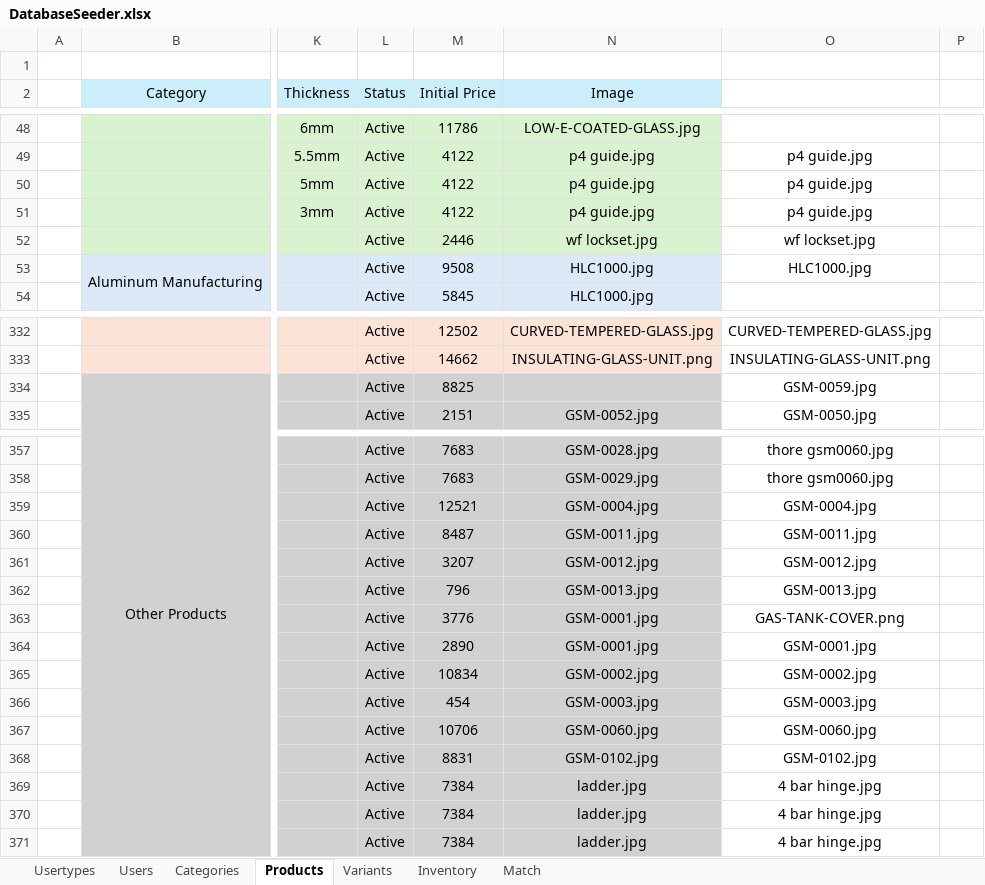
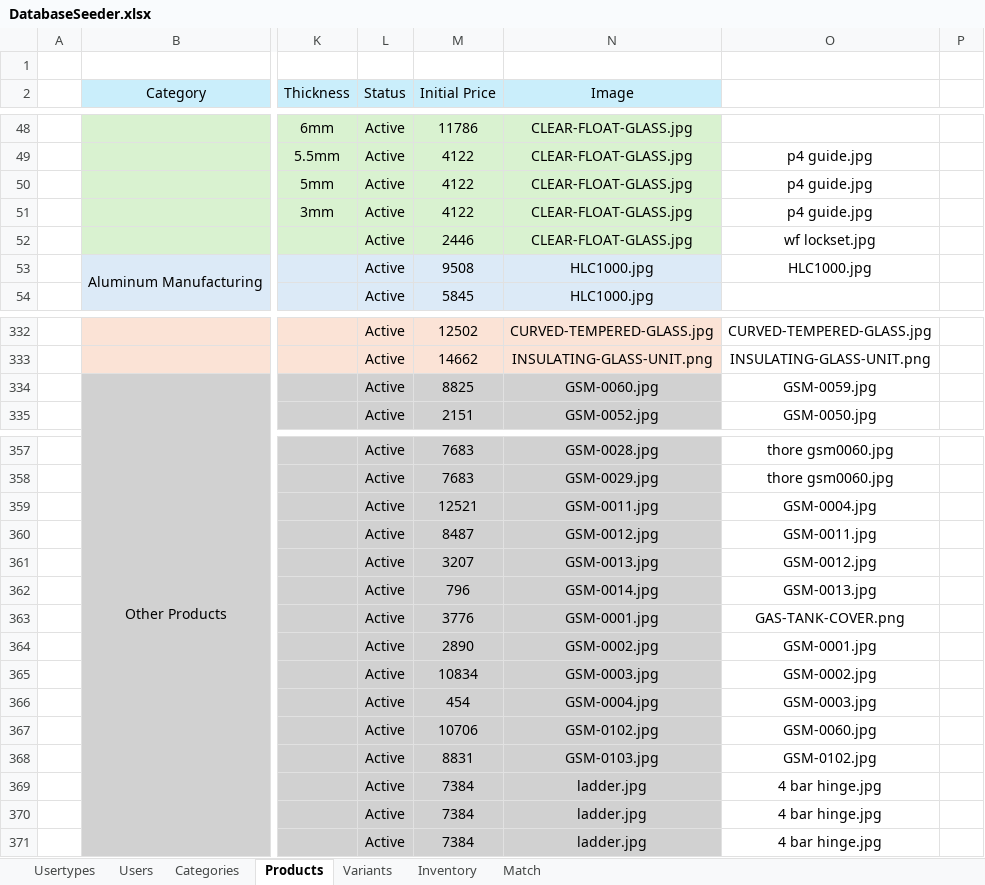
Before and after one commit to grgjose/tqmp, an Excel workbook: public/storage/imports/DatabaseSeeder.xlsx, sheet Products, drawn as a sheet; only a part is shown, gaps mark what is left out; values as stored, in another font and other column widths than the file's, no borders; conditional formats not drawn; the diff covers the shown part only; the diff names each change by its address in the sheet, - before the commit and + after, or states it on an @@ line.

```diff
--- a/public/storage/imports/DatabaseSeeder.xlsx (sheet Products)
+++ b/public/storage/imports/DatabaseSeeder.xlsx (sheet Products)
-N48 (Image): LOW-E-COATED-GLASS.jpg
+N48 (Image): CLEAR-FLOAT-GLASS.jpg
-N49:N51 (Image): p4 guide.jpg
+N49:N51 (Image): CLEAR-FLOAT-GLASS.jpg
-N52 (Image): wf lockset.jpg
+N52 (Image): CLEAR-FLOAT-GLASS.jpg
-N334 (Image): (empty)
+N334 (Image): GSM-0060.jpg
-N359 (Image): GSM-0004.jpg
+N359 (Image): GSM-0011.jpg
-N360 (Image): GSM-0011.jpg
+N360 (Image): GSM-0012.jpg
-N361 (Image): GSM-0012.jpg
+N361 (Image): GSM-0013.jpg
-N362 (Image): GSM-0013.jpg
+N362 (Image): GSM-0014.jpg
-N364 (Image): GSM-0001.jpg
+N364 (Image): GSM-0002.jpg
-N365 (Image): GSM-0002.jpg
+N365 (Image): GSM-0003.jpg
-N366 (Image): GSM-0003.jpg
+N366 (Image): GSM-0004.jpg
-N367 (Image): GSM-0060.jpg
+N367 (Image): GSM-0102.jpg
-N368 (Image): GSM-0102.jpg
+N368 (Image): GSM-0103.jpg
```
Also changed, not shown: 26 edited cells elsewhere in this sheet, formulas that keep their value, storage/app/public/imports/DatabaseSeeder.xlsx, 9 other files.
